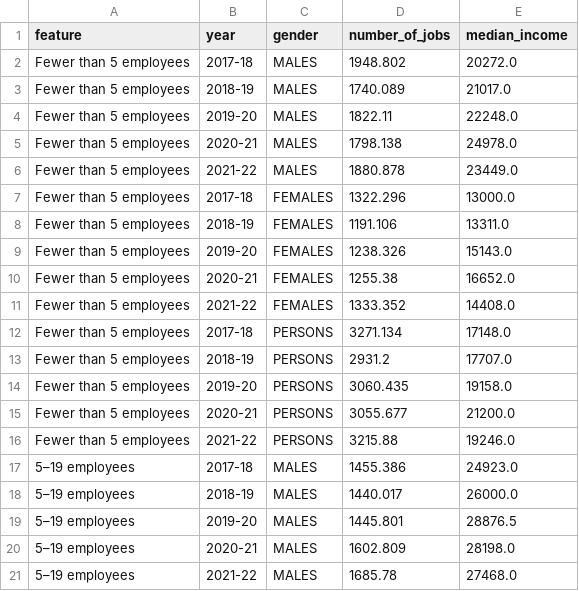
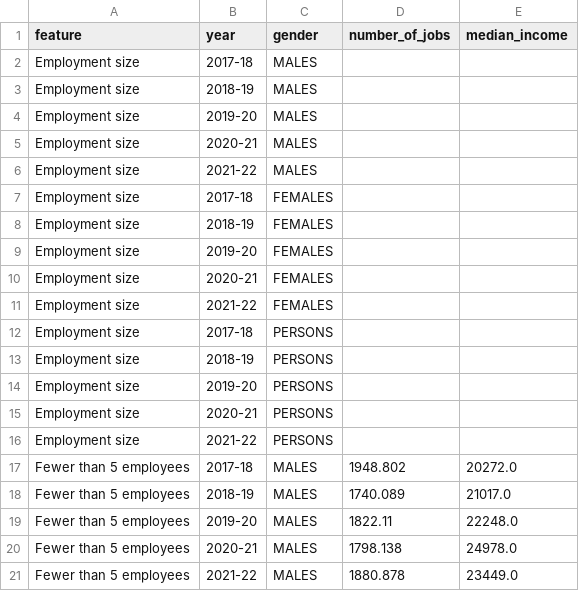
Before and after one commit to JOHNSON2746/DataScience_Project_Team_25, a CSV file: data/pre_transform/Employment size_gender.csv, drawn as a sheet; only a part is shown; the shorter side is filled out with more unchanged rows; the diff covers the shown part only; the diff names each change by its address in the sheet, - before the commit and + after, or states it on an @@ line.

```diff
--- a/data/pre_transform/Employment size_gender.csv
+++ b/data/pre_transform/Employment size_gender.csv
+row 2: Employment size | 2017-18 | MALES
+row 3: Employment size | 2018-19 | MALES
+row 4: Employment size | 2019-20 | MALES
+row 5: Employment size | 2020-21 | MALES
+row 6: Employment size | 2021-22 | MALES
+row 7: Employment size | 2017-18 | FEMALES
+row 8: Employment size | 2018-19 | FEMALES
+row 9: Employment size | 2019-20 | FEMALES
+row 10: Employment size | 2020-21 | FEMALES
+row 11: Employment size | 2021-22 | FEMALES
+row 12: Employment size | 2017-18 | PERSONS
+row 13: Employment size | 2018-19 | PERSONS
+row 14: Employment size | 2019-20 | PERSONS
+row 15: Employment size | 2020-21 | PERSONS
+row 16: Employment size | 2021-22 | PERSONS
```
Also changed, not shown: 15 removed rows elsewhere in this file, data/pre_transform/Age group_gender.csv, data/pre_transform/Industry_gender.csv, 4 other files.
